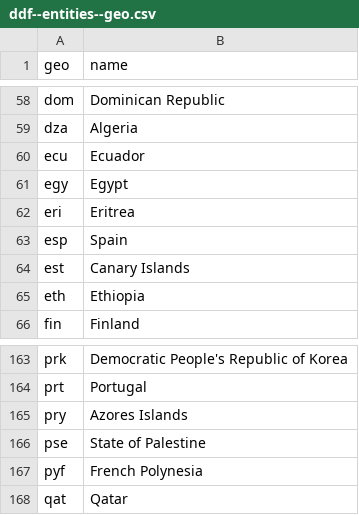
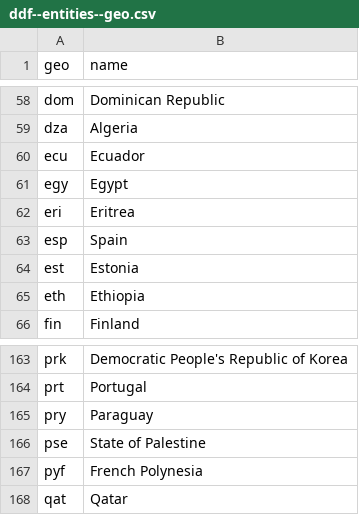
Before and after one commit to open-numbers/ddf--open_numbers--em_dat_indicators, a CSV file: ddf--entities--geo.csv, drawn as a sheet; only a part is shown, gaps mark what is left out.

```diff
--- a/ddf--entities--geo.csv
+++ b/ddf--entities--geo.csv
@@ -63,3 +63,3 @@ eri,Eritrea
 esp,Spain
-est,Canary Islands
+est,Estonia
 eth,Ethiopia
@@ -164,3 +164,3 @@ prk,Democratic People's Republic of Korea
 prt,Portugal
-pry,Azores Islands
+pry,Paraguay
 pse,State of Palestine
```
Also changed, not shown: ddf--datapoints--earthquake_affected_annual_number--by--geo--time.csv, ddf--datapoints--extreme_temperature_affected_annual_number--by--geo--time.csv, 9 other files.
